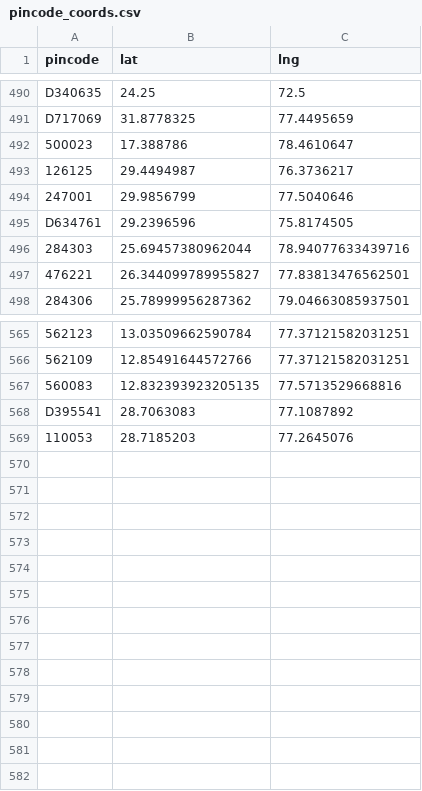
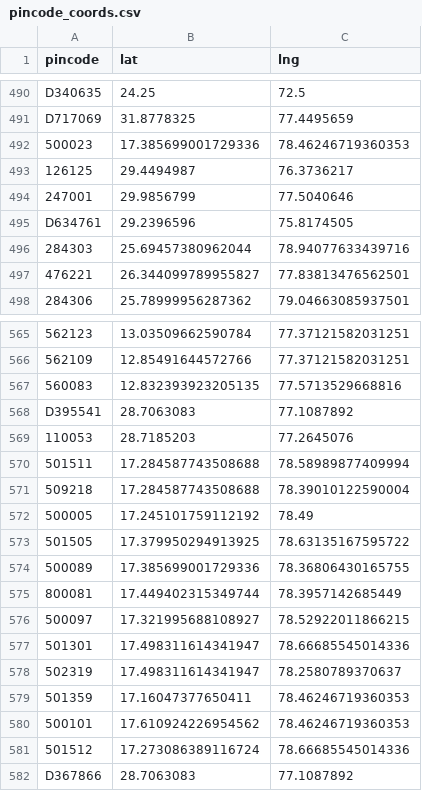
Before and after one commit to Raghotham-harish/paisa-map, a CSV file: paisamap-etl/data/raw/pincode_coords.csv, drawn as a sheet; only a part is shown, gaps mark what is left out.

```diff
--- a/paisamap-etl/data/raw/pincode_coords.csv
+++ b/paisamap-etl/data/raw/pincode_coords.csv
@@ -491,3 +491,3 @@ D340635,24.25,72.5
 D717069,31.8778325,77.4495659
-500023,17.388786,78.4610647
+500023,17.385699001729336,78.46246719360353
 126125,29.4494987,76.3736217
@@ -569 +569,14 @@ D395541,28.7063083,77.1087892
 110053,28.7185203,77.2645076
+501511,17.284587743508688,78.58989877409994
+509218,17.284587743508688,78.39010122590004
+500005,17.245101759112192,78.49
+501505,17.379950294913925,78.63135167595722
+500089,17.385699001729336,78.36806430165755
+800081,17.449402315349744,78.3957142685449
+500097,17.321995688108927,78.52922011866215
+501301,17.498311614341947,78.66685545014336
+502319,17.498311614341947,78.2580789370637
+501359,17.16047377650411,78.46246719360353
+500101,17.610924226954562,78.46246719360353
+501512,17.273086389116724,78.66685545014336
+D367866,28.7063083,77.1087892
```
Also changed, not shown: paisamap-etl/data/output/batch_enrich_log.csv, paisamap-etl/data/output/ppi_ml_refined.csv, 11 other files.
